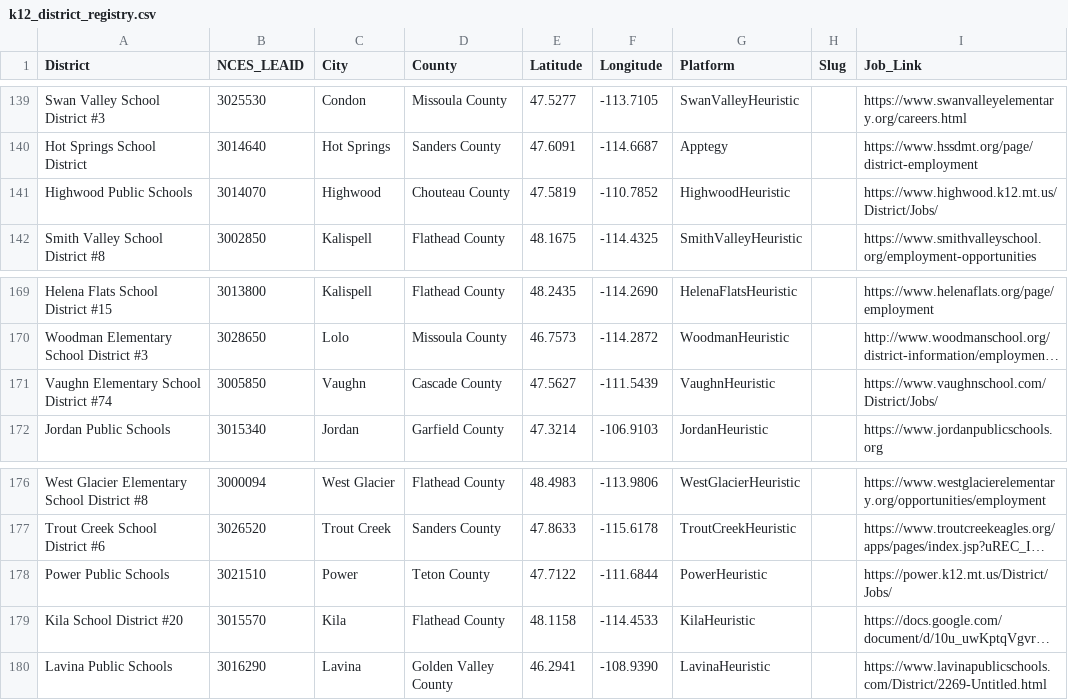
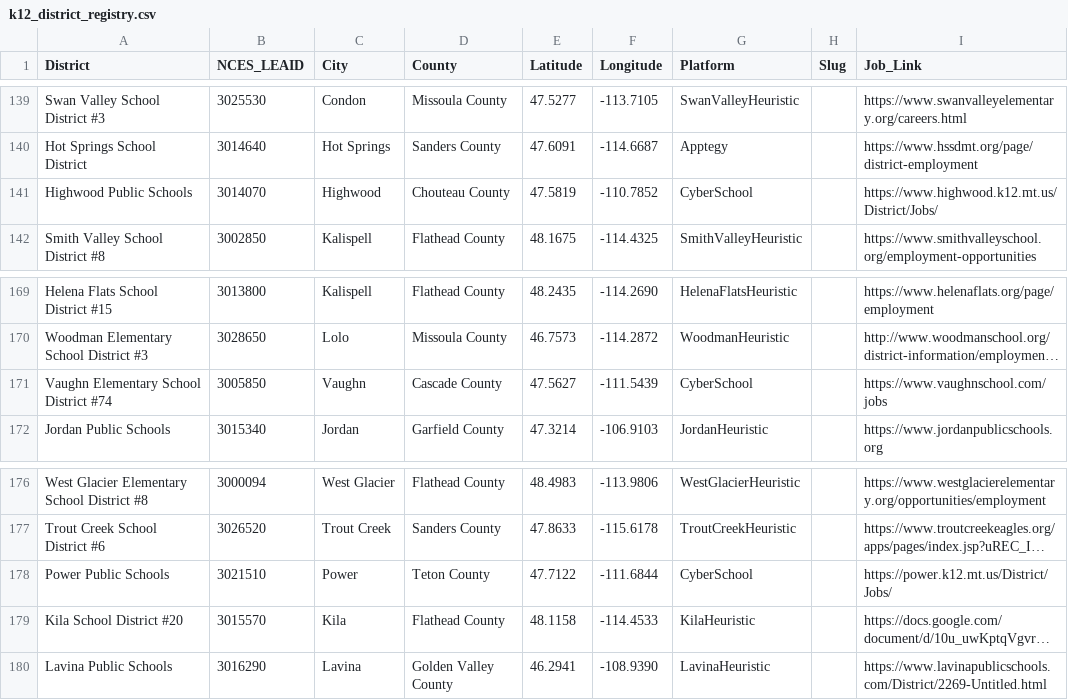
Before and after one commit to bostickmike/Montana-Education-Jobs-Dashboard, a CSV file: k12_district_registry.csv, drawn as a sheet; only a part is shown, gaps mark what is left out; long unchanged cells end in …; the diff names each change by its address in the sheet, - before the commit and + after, or states it on an @@ line.

```diff
--- a/k12_district_registry.csv
+++ b/k12_district_registry.csv
-G141 (Platform): HighwoodHeuristic
+G141 (Platform): CyberSchool
-G171 (Platform): VaughnHeuristic
+G171 (Platform): CyberSchool
-I171 (Job_Link): https://www.vaughnschool.com/District/Jobs/
+I171 (Job_Link): https://www.vaughnschool.com/jobs
-G178 (Platform): PowerHeuristic
+G178 (Platform): CyberSchool
```
Also changed, not shown: run_expectations.csv, 9 other files.
